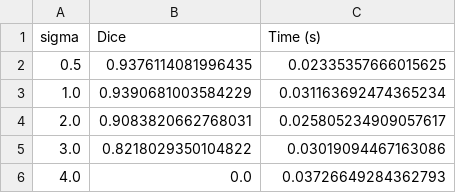
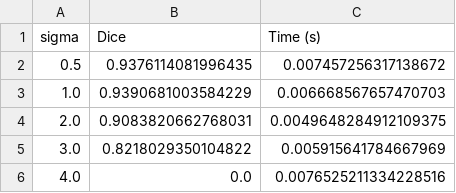
Before and after one commit to cesarrrbl06/LAB2_MIA, a CSV file: LAB2_MIA/results/tables/part2_snake_sigma_brain.csv, drawn as a sheet.

```diff
--- a/LAB2_MIA/results/tables/part2_snake_sigma_brain.csv
+++ b/LAB2_MIA/results/tables/part2_snake_sigma_brain.csv
@@ -1,6 +1,6 @@
 sigma,Dice,Time (s)
-0.5,0.9376114081996435,0.02335357666015625
-1.0,0.9390681003584229,0.031163692474365234
-2.0,0.9083820662768031,0.025805234909057617
-3.0,0.8218029350104822,0.03019094467163086
-4.0,0.0,0.03726649284362793
+0.5,0.9376114081996435,0.007457256317138672
+1.0,0.9390681003584229,0.006668567657470703
+2.0,0.9083820662768031,0.0049648284912109375
+3.0,0.8218029350104822,0.005915641784667969
+4.0,0.0,0.0076525211334228516
```
Also changed, not shown: LAB2_MIA/results/tables/part2_comparison_chest.csv, LAB2_MIA/results/tables/part2_snake_scale_chest.csv, 41 other files.
